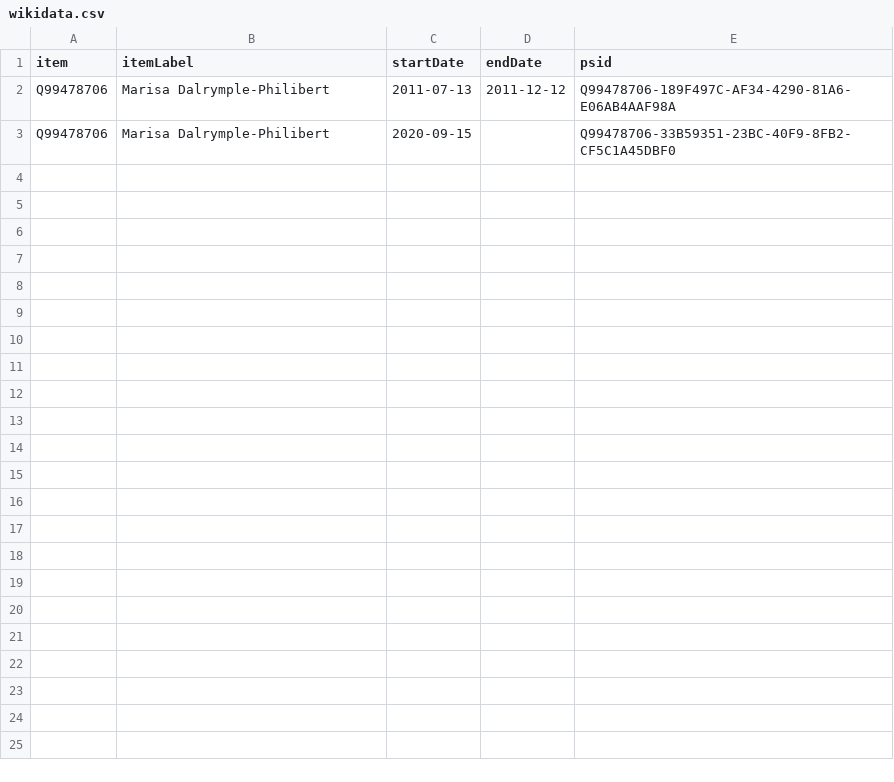
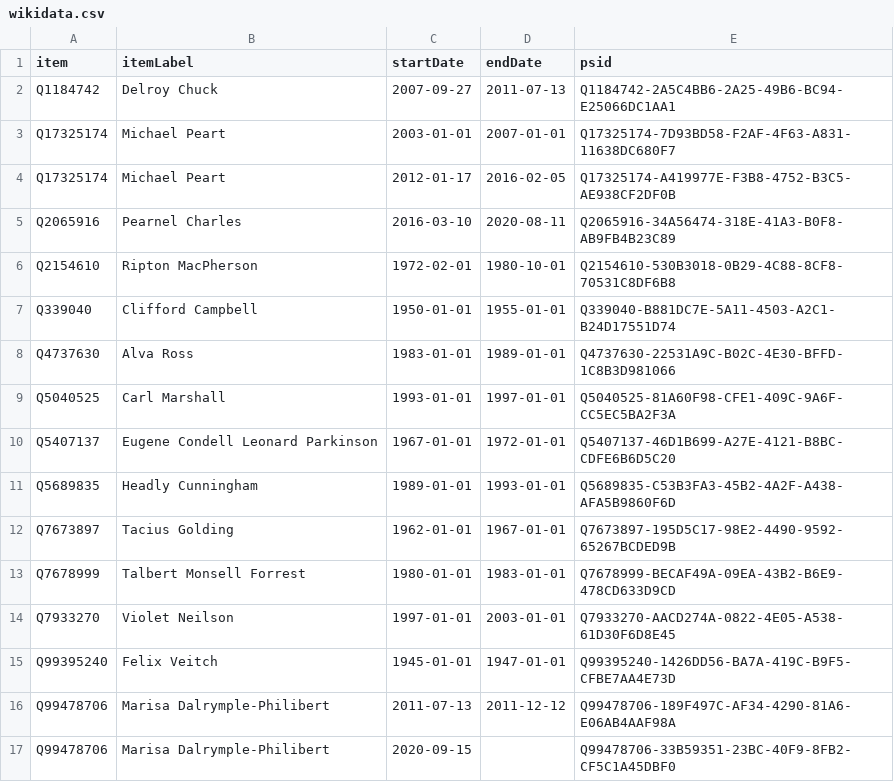
Before and after one commit to every-politician-scrapers/jamaica-ministers, a CSV file: sources/house-speaker-enwiki/wikidata.csv, drawn as a sheet; the diff names each change by its address in the sheet, - before the commit and + after, or states it on an @@ line.

Commit message:
Compare external sources to Wikidata

```diff
--- a/sources/house-speaker-enwiki/wikidata.csv
+++ b/sources/house-speaker-enwiki/wikidata.csv
+row 2: Q1184742 | Delroy Chuck | 2007-09-27 | 2011-07-13 | Q1184742-2A5C4BB6-2A25-49B6-BC94-E25066DC1AA1
+row 3: Q17325174 | Michael Peart | 2003-01-01 | 2007-01-01 | Q17325174-7D93BD58-F2AF-4F63-A831-11638DC680F7
+row 4: Q17325174 | Michael Peart | 2012-01-17 | 2016-02-05 | Q17325174-A419977E-F3B8-4752-B3C5-AE938CF2DF0B
+row 5: Q2065916 | Pearnel Charles | 2016-03-10 | 2020-08-11 | Q2065916-34A56474-318E-41A3-B0F8-AB9FB4B23C89
+row 6: Q2154610 | Ripton MacPherson | 1972-02-01 | 1980-10-01 | Q2154610-530B3018-0B29-4C88-8CF8-70531C8DF6B8
+row 7: Q339040 | Clifford Campbell | 1950-01-01 | 1955-01-01 | Q339040-B881DC7E-5A11-4503-A2C1-B24D17551D74
+row 8: Q4737630 | Alva Ross | 1983-01-01 | 1989-01-01 | Q4737630-22531A9C-B02C-4E30-BFFD-1C8B3D981066
+row 9: Q5040525 | Carl Marshall | 1993-01-01 | 1997-01-01 | Q5040525-81A60F98-CFE1-409C-9A6F-CC5EC5BA2F3A
+row 10: Q5407137 | Eugene Condell Leonard Parkinson | 1967-01-01 | 1972-01-01 | Q5407137-46D1B699-A27E-4121-B8BC-CDFE6B6D5C20
+row 11: Q5689835 | Headly Cunningham | 1989-01-01 | 1993-01-01 | Q5689835-C53B3FA3-45B2-4A2F-A438-AFA5B9860F6D
+row 12: Q7673897 | Tacius Golding | 1962-01-01 | 1967-01-01 | Q7673897-195D5C17-98E2-4490-9592-65267BCDED9B
+row 13: Q7678999 | Talbert Monsell Forrest | 1980-01-01 | 1983-01-01 | Q7678999-BECAF49A-09EA-43B2-B6E9-478CD633D9CD
+row 14: Q7933270 | Violet Neilson | 1997-01-01 | 2003-01-01 | Q7933270-AACD274A-0822-4E05-A538-61D30F6D8E45
+row 15: Q99395240 | Felix Veitch | 1945-01-01 | 1947-01-01 | Q99395240-1426DD56-BA7A-419C-B9F5-CFBE7AA4E73D
```
Also changed, not shown: sources/house-speaker-enwiki/diff.csv, sources/official/scraped.csv, 4 other files.
